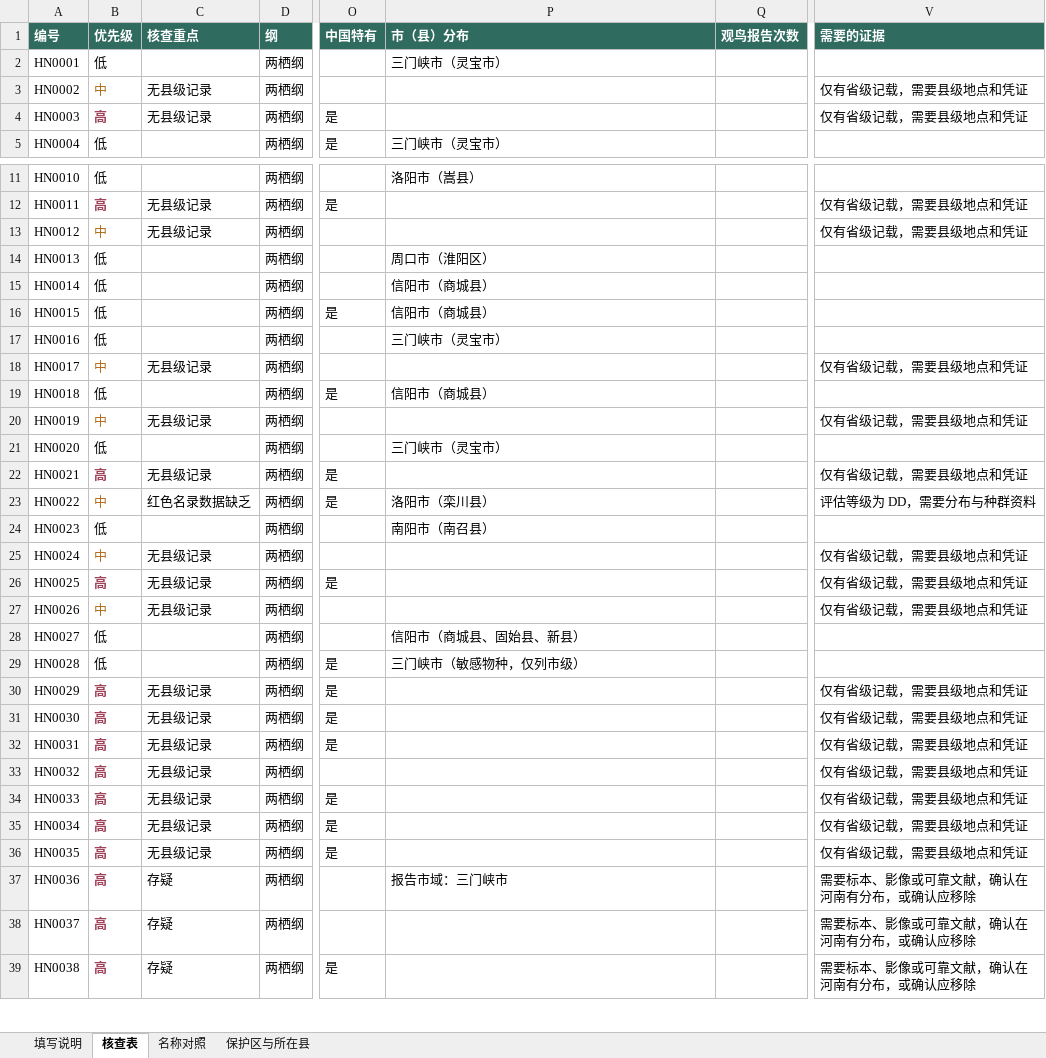
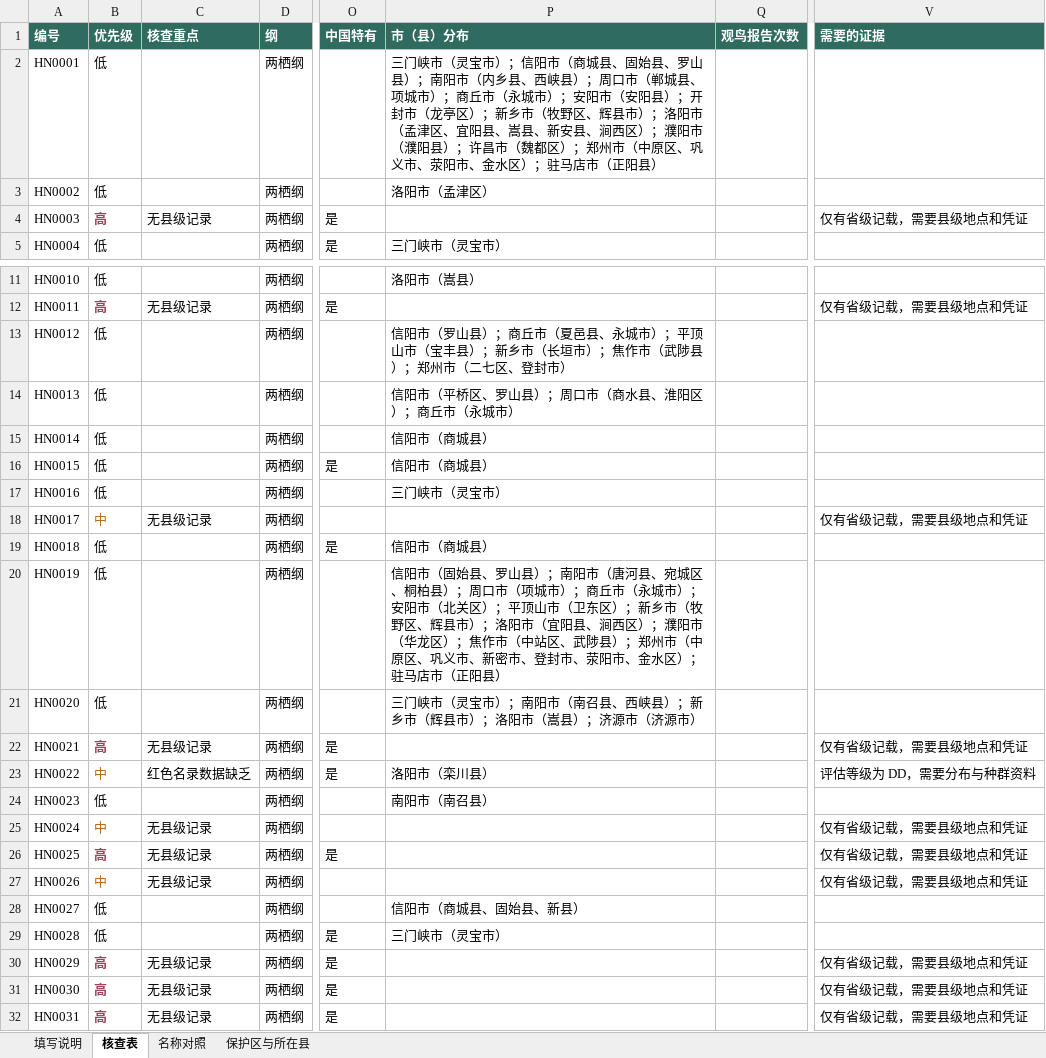
Before and after one commit to dingchenchen6/henan-vertebrate-inventory-collab, an Excel workbook: files/名录核查表_amphibia.xlsx, sheet 核查表, drawn as a sheet; only a part is shown, gaps mark what is left out; the shorter side is filled out with more unchanged rows; values as stored, in another font and other column widths than the file's, no borders; the diff names each change by its address in the sheet, - before the commit and + after, or states it on an @@ line.

```diff
--- a/files/名录核查表_amphibia.xlsx (sheet 核查表)
+++ b/files/名录核查表_amphibia.xlsx (sheet 核查表)
-P2 (市（县）分布): …灵宝市）
+P2 (市（县）分布): …灵宝市）；信阳市（商城县、固始县、罗山县）；南阳市（内乡县、西峡县）；周口市（郸城县、项城市）；商丘市（永城市）；安阳市（安阳县）；开封市（龙亭区）；新乡市（牧野区、辉县市）；洛阳市（孟津区、宜阳县、嵩县、新安县、涧西区）；濮阳市（濮阳县）；许昌市（魏都区）；郑州市（中原区、巩义市、荥阳市、金水区）；驻马店市（正阳县）
-B3 (优先级): 中
+B3 (优先级): 低
-B3 text colour: #B26B16
+B3 text colour: black
-C3 (核查重点): 无县级记录
+C3 (核查重点): (empty)
-P3 (市（县）分布): (empty)
+P3 (市（县）分布): 洛阳市（孟津区）
-V3 (需要的证据): 仅有省级记载，需要县级地点和凭证
+V3 (需要的证据): (empty)
-B13 (优先级): 中
+B13 (优先级): 低
-B13 text colour: #B26B16
+B13 text colour: black
-C13 (核查重点): 无县级记录
+C13 (核查重点): (empty)
-P13 (市（县）分布): (empty)
+P13 (市（县）分布): 信阳市（罗山县）；商丘市（夏邑县、永城市）；平顶山市（宝丰县）；新乡市（长垣市）；焦作市（武陟县）；郑州市（二七区、登封市）
-V13 (需要的证据): 仅有省级记载，需要县级地点和凭证
+V13 (需要的证据): (empty)
-P14 (市（县）分布): 周口市（淮阳区）
+P14 (市（县）分布): 信阳市（平桥区、罗山县）；周口市（商水县、淮阳区）；商丘市（永城市）
-B20 (优先级): 中
+B20 (优先级): 低
-B20 text colour: #B26B16
+B20 text colour: black
-C20 (核查重点): 无县级记录
+C20 (核查重点): (empty)
-P20 (市（县）分布): (empty)
+P20 (市（县）分布): 信阳市（固始县、罗山县）；南阳市（唐河县、宛城区、桐柏县）；周口市（项城市）；商丘市（永城市）；安阳市（北关区）；平顶山市（卫东区）；新乡市（牧野区、辉县市）；洛阳市（宜阳县、涧西区）；濮阳市（华龙区）；焦作市（中站区、武陟县）；郑州市（中原区、巩义市、新密市、登封市、荥阳市、金水区）；驻马店市（正阳县）
-V20 (需要的证据): 仅有省级记载，需要县级地点和凭证
+V20 (需要的证据): (empty)
-P21 (市（县）分布): 三门峡市（灵宝市）
+P21 (市（县）分布): 三门峡市（灵宝市）；南阳市（南召县、西峡县）；新乡市（辉县市）；洛阳市（嵩县）；济源市（济源市）
-P29 (市（县）分布): 三门峡市（敏感物种，仅列市级）
+P29 (市（县）分布): 三门峡市（灵宝市）
```
Also changed, not shown: sheet 填写说明, files/名录核查表_all.xlsx, files/名录核查表_aves.xlsx, 8 other files.
